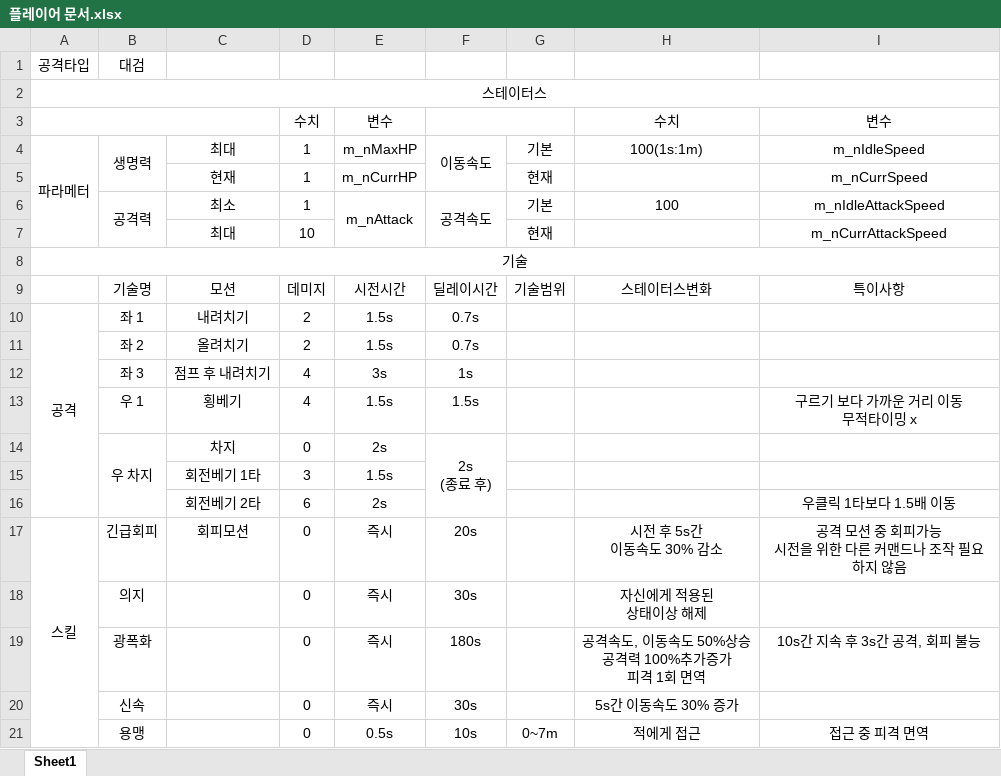
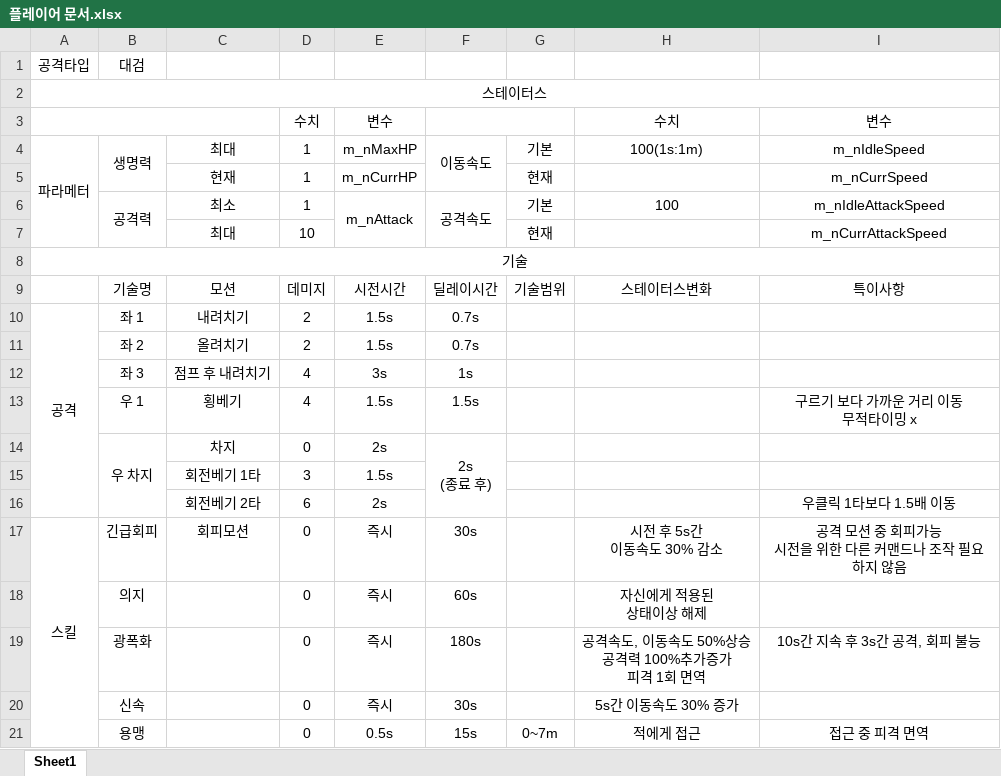
Before and after one commit to frenil/Hunting-Floor, an Excel workbook: Design/플레이어 문서.xlsx, sheet Sheet1, drawn as a sheet; values as stored, in another font and other column widths than the file's, no borders; the diff names each change by its address in the sheet, - before the commit and + after, or states it on an @@ line.

```diff
--- a/Design/플레이어 문서.xlsx (sheet Sheet1)
+++ b/Design/플레이어 문서.xlsx (sheet Sheet1)
-F17: 20s
+F17: 30s
-F18: 30s
+F18: 60s
-F21: 10s
+F21: 15s
```
Also changed, not shown: 1 other file.
